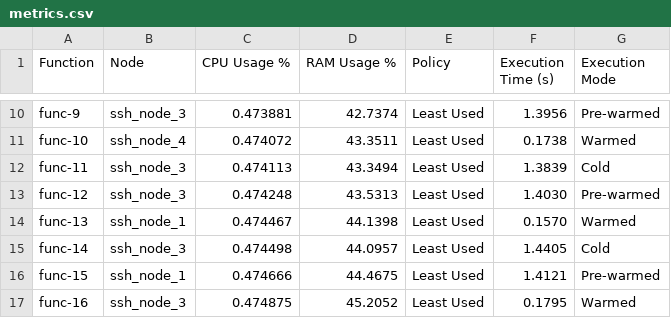
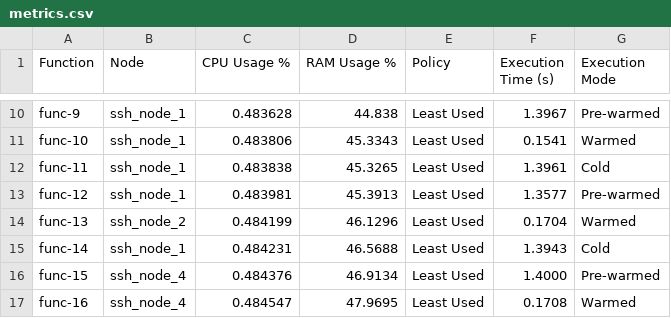
Before and after one commit to TommasoMolesti/faas-scheduler-testbed, a CSV file: api_gateway/metrics.csv, drawn as a sheet; only a part is shown, gaps mark what is left out; the diff covers the shown part only; the diff names each change by its address in the sheet, - before the commit and + after, or states it on an @@ line.

Commit message:
Choosing node from client when it's pre-warmed

```diff
--- a/api_gateway/metrics.csv
+++ b/api_gateway/metrics.csv
-B10 (Node): ssh_node_3
+B10 (Node): ssh_node_1
-C10 (CPU Usage %): 0.473881
+C10 (CPU Usage %): 0.483628
-D10 (RAM Usage %): 42.7374
+D10 (RAM Usage %): 44.838
-F10 (Execution Time (s)): 1.3956
+F10 (Execution Time (s)): 1.3967
-B11 (Node): ssh_node_4
+B11 (Node): ssh_node_1
-C11 (CPU Usage %): 0.474072
+C11 (CPU Usage %): 0.483806
-D11 (RAM Usage %): 43.3511
+D11 (RAM Usage %): 45.3343
-F11 (Execution Time (s)): 0.1738
+F11 (Execution Time (s)): 0.1541
-B12:B13 (Node): ssh_node_3
+B12:B13 (Node): ssh_node_1
-C12 (CPU Usage %): 0.474113
+C12 (CPU Usage %): 0.483838
-D12 (RAM Usage %): 43.3494
+D12 (RAM Usage %): 45.3265
-F12 (Execution Time (s)): 1.3839
+F12 (Execution Time (s)): 1.3961
-C13 (CPU Usage %): 0.474248
+C13 (CPU Usage %): 0.483981
-D13 (RAM Usage %): 43.5313
+D13 (RAM Usage %): 45.3913
-F13 (Execution Time (s)): 1.4030
+F13 (Execution Time (s)): 1.3577
-B14 (Node): ssh_node_1
+B14 (Node): ssh_node_2
-C14 (CPU Usage %): 0.474467
+C14 (CPU Usage %): 0.484199
-D14 (RAM Usage %): 44.1398
+D14 (RAM Usage %): 46.1296
-F14 (Execution Time (s)): 0.1570
+F14 (Execution Time (s)): 0.1704
-B15 (Node): ssh_node_3
+B15 (Node): ssh_node_1
-C15 (CPU Usage %): 0.474498
+C15 (CPU Usage %): 0.484231
-D15 (RAM Usage %): 44.0957
+D15 (RAM Usage %): 46.5688
-F15 (Execution Time (s)): 1.4405
+F15 (Execution Time (s)): 1.3943
-B16 (Node): ssh_node_1
+B16 (Node): ssh_node_4
-C16 (CPU Usage %): 0.474666
+C16 (CPU Usage %): 0.484376
-D16 (RAM Usage %): 44.4675
+D16 (RAM Usage %): 46.9134
-F16 (Execution Time (s)): 1.4121
+F16 (Execution Time (s)): 1.4000
-B17 (Node): ssh_node_3
+B17 (Node): ssh_node_4
-C17 (CPU Usage %): 0.474875
+C17 (CPU Usage %): 0.484547
-D17 (RAM Usage %): 45.2052
+D17 (RAM Usage %): 47.9695
-F17 (Execution Time (s)): 0.1795
+F17 (Execution Time (s)): 0.1708
```
Also changed, not shown: 46 edited cells elsewhere in this file, 3 other files.
